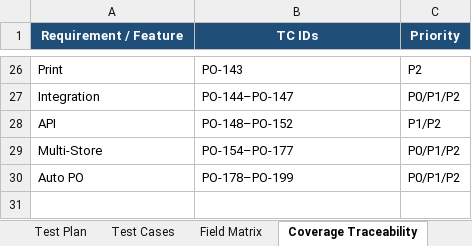
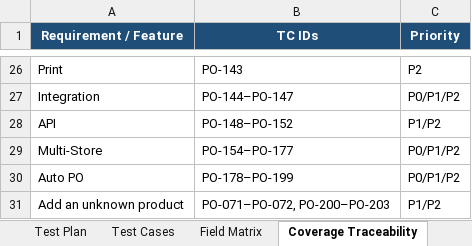
Before and after one commit to VivekD227/Quickvee_Web, an Excel workbook: Purchase_Order_Module_Test_Plan_and_TestCases.xlsx, sheet Coverage Traceability, drawn as a sheet; only a part is shown, gaps mark what is left out; values as stored, in another font and other column widths than the file's, no borders; the diff names each change by its address in the sheet, - before the commit and + after, or states it on an @@ line.

```diff
--- a/Purchase_Order_Module_Test_Plan_and_TestCases.xlsx (sheet Coverage Traceability)
+++ b/Purchase_Order_Module_Test_Plan_and_TestCases.xlsx (sheet Coverage Traceability)
+row 31: Add an unknown product | PO-071–PO-072, PO-200–PO-203 | P1/P2
```
Also changed, not shown: sheet Test Cases, sheet Summary, sheet Test Plan, 6 other files.
